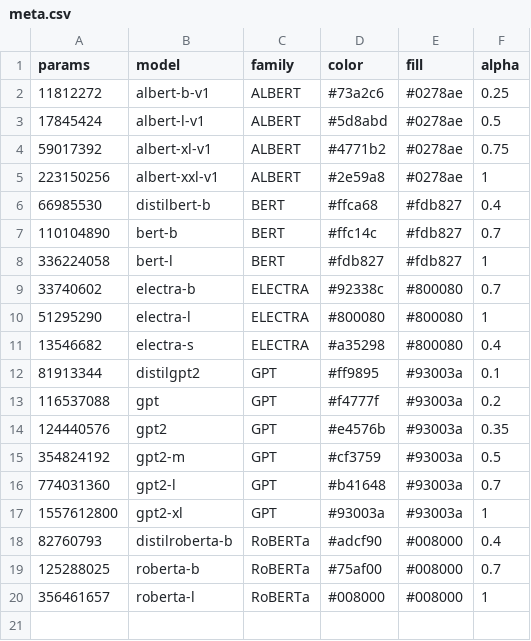
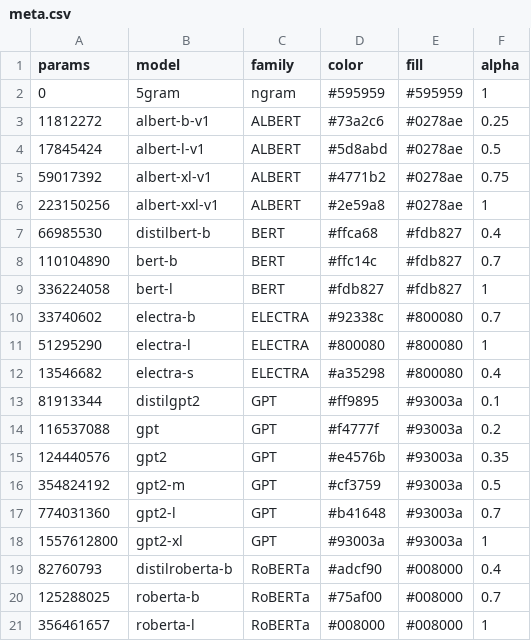
Before and after one commit to kanishkamisra/typicalityprobing, a CSV file: data/meta.csv, drawn as a sheet.

```diff
--- a/data/meta.csv
+++ b/data/meta.csv
@@ -1,2 +1,3 @@
 params,model,family,color,fill,alpha
+0,5gram,ngram,#595959,#595959,1
 11812272,albert-b-v1,ALBERT,#73a2c6,#0278ae,0.25
```
Also changed, not shown: 4 other files.
